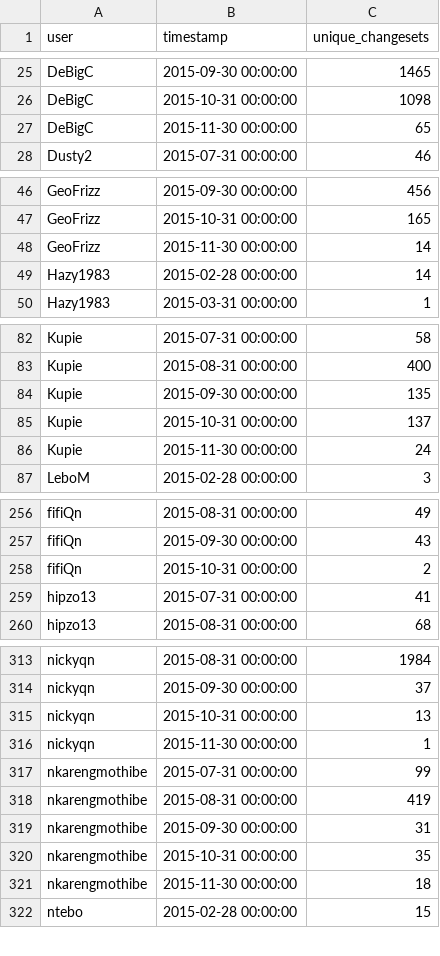
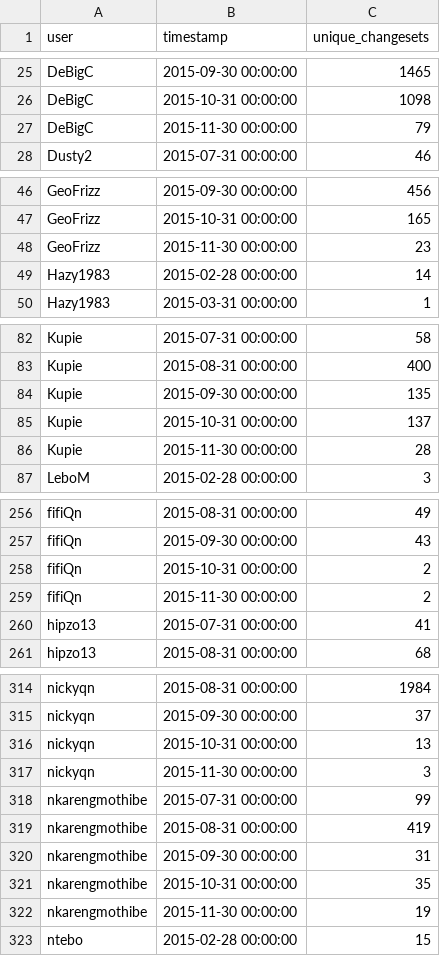
Before and after one commit to rustyb/osm-meta-util, a CSV file: montly_app_tracking.csv, drawn as a sheet; only a part is shown, gaps mark what is left out; the diff covers the shown part only.

```diff
--- a/montly_app_tracking.csv
+++ b/montly_app_tracking.csv
@@ -26,3 +26,3 @@ DeBigC,2015-09-30 00:00:00,1465
 DeBigC,2015-10-31 00:00:00,1098
-DeBigC,2015-11-30 00:00:00,65
+DeBigC,2015-11-30 00:00:00,79
 Dusty2,2015-07-31 00:00:00,46
@@ -47,3 +47,3 @@ GeoFrizz,2015-09-30 00:00:00,456
 GeoFrizz,2015-10-31 00:00:00,165
-GeoFrizz,2015-11-30 00:00:00,14
+GeoFrizz,2015-11-30 00:00:00,23
 Hazy1983,2015-02-28 00:00:00,14
@@ -85,3 +85,3 @@ Kupie,2015-09-30 00:00:00,135
 Kupie,2015-10-31 00:00:00,137
-Kupie,2015-11-30 00:00:00,24
+Kupie,2015-11-30 00:00:00,28
 LeboM,2015-02-28 00:00:00,3
@@ -258,2 +258,3 @@ fifiQn,2015-09-30 00:00:00,43
 fifiQn,2015-10-31 00:00:00,2
+fifiQn,2015-11-30 00:00:00,2
 hipzo13,2015-07-31 00:00:00,41
@@ -315,3 +316,3 @@ nickyqn,2015-09-30 00:00:00,37
 nickyqn,2015-10-31 00:00:00,13
-nickyqn,2015-11-30 00:00:00,1
+nickyqn,2015-11-30 00:00:00,3
 nkarengmothibe,2015-07-31 00:00:00,99
@@ -320,3 +321,3 @@ nkarengmothibe,2015-09-30 00:00:00,31
 nkarengmothibe,2015-10-31 00:00:00,35
-nkarengmothibe,2015-11-30 00:00:00,18
+nkarengmothibe,2015-11-30 00:00:00,19
 ntebo,2015-02-28 00:00:00,15
```
Also changed, not shown: 6 edited cells elsewhere in this file, app_total_edits_by_type.csv, csv/district_rannking.csv, 2 other files.
